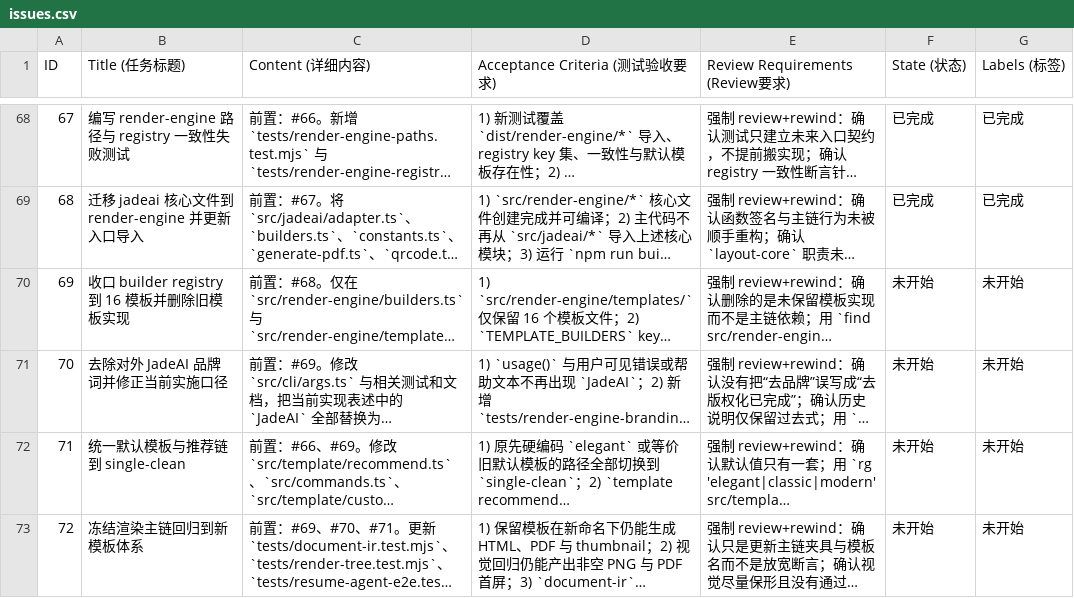
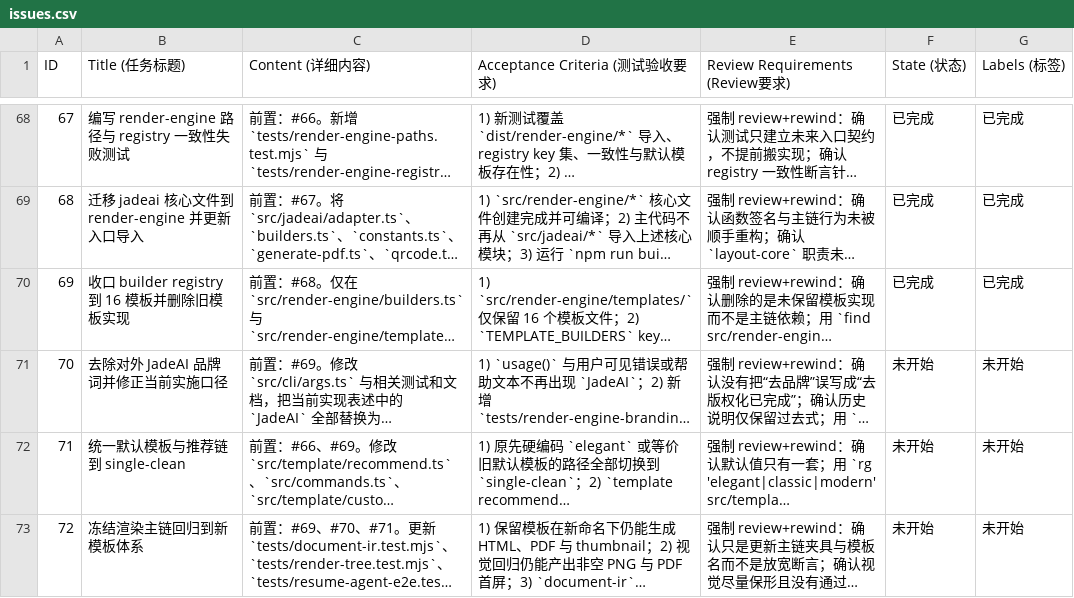
Before and after one commit to yj147/cn-resume-cli, a CSV file: issues.csv, drawn as a sheet; only a part is shown, gaps mark what is left out; long unchanged cells end in …; the diff names each change by its address in the sheet, - before the commit and + after, or states it on an @@ line.

```diff
--- a/issues.csv
+++ b/issues.csv
-F70 (State (状态)): 未开始
+F70 (State (状态)): 已完成
-G70 (Labels (标签)): 未开始
+G70 (Labels (标签)): 已完成
```
Also changed, not shown: 59 other files.
